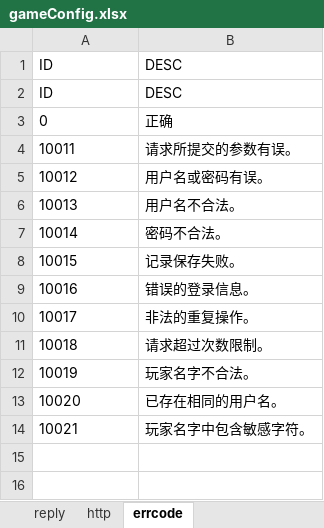
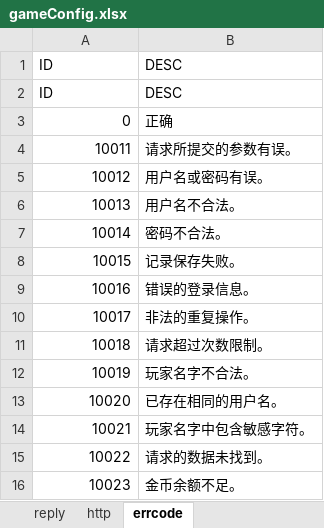
Before and after one commit to chdwb/first, an Excel workbook: tools/data/gameConfig.xlsx, sheet errcode, drawn as a sheet; values as stored, in another font and other column widths than the file's, no borders; the diff names each change by its address in the sheet, - before the commit and + after, or states it on an @@ line.

```diff
--- a/tools/data/gameConfig.xlsx (sheet errcode)
+++ b/tools/data/gameConfig.xlsx (sheet errcode)
-A3:A14 alignment: left
+A3:A14 alignment: right
+row 15: 10022 | 请求的数据未找到。
+row 16: 10023 | 金币余额不足。
```
Also changed, not shown: sheet http, sheet zone, charts or pictures, 11 other files.
